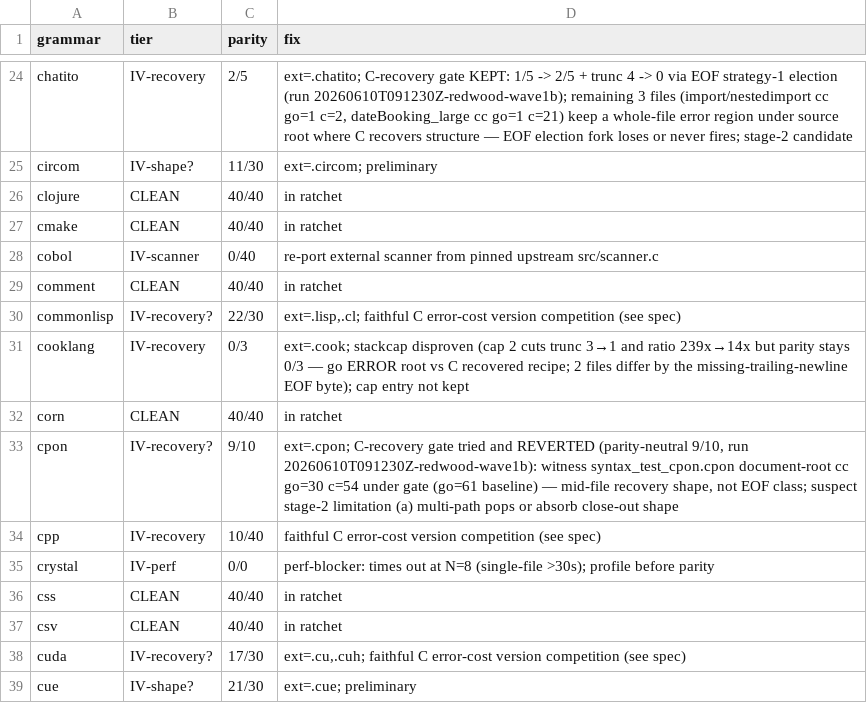
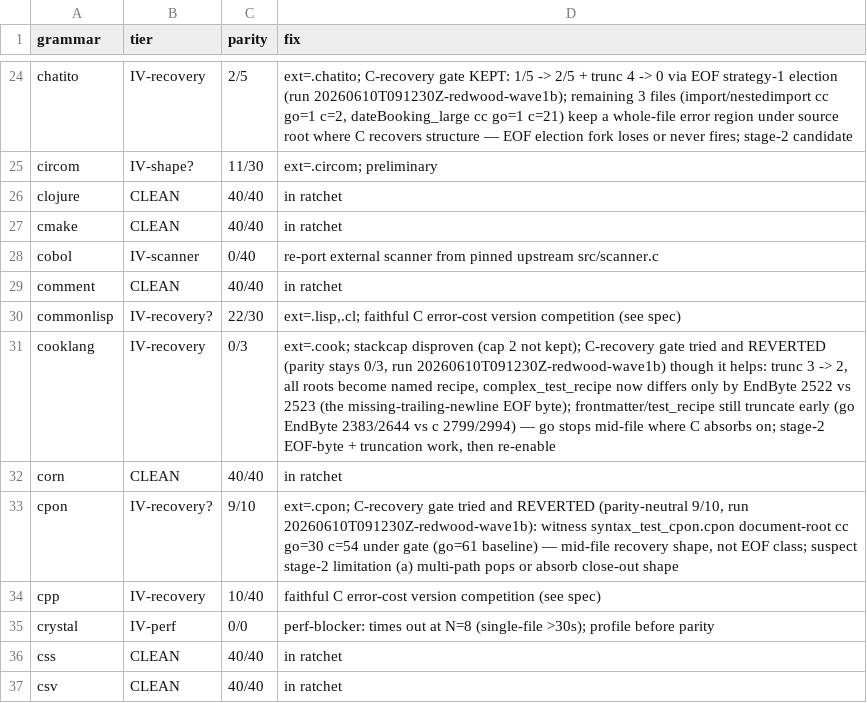
Before and after one commit to trakhimenok/gotreesitter, a TSV file: cgo_harness/tier_scan/tier_classification.tsv, drawn as a sheet; only a part is shown, gaps mark what is left out; the shorter side is filled out with more unchanged rows.

Commit message:
update(tier_scan): update cooklang scan status and revert
- Update `cooklang` row in `tier_classification.tsv` to document C-recovery gate revert and gate-run metrics (parity 0/3, truncations 3 -> 2).
- Highlight `frontmatter`/`test_recipe` as remaining failure cases due to missing trailing-newline EOF diffs and early truncation.
- Flag stage-2 work needed to address EOF-byte and truncation issues.

```diff
--- a/cgo_harness/tier_scan/tier_classification.tsv
+++ b/cgo_harness/tier_scan/tier_classification.tsv
@@ -30,3 +30,3 @@ comment	CLEAN	40/40	in ratchet
 commonlisp	IV-recovery?	22/30	ext=.lisp,.cl; faithful C error-cost version competition (see spec)
-cooklang	IV-recovery	0/3	ext=.cook; stackcap disproven (cap 2 cuts trunc 3→1 and ratio 239x→14x but parity stays 0/3 — go ERROR root vs C recovered recipe; 2 files differ by the missing-trailing-newline EOF byte); cap entry not kept
+cooklang	IV-recovery	0/3	ext=.cook; stackcap disproven (cap 2 not kept); C-recovery gate tried and REVERTED (parity stays 0/3, run 20260610T091230Z-redwood-wave1b) though it helps: trunc 3 -> 2, all roots become named recipe, complex_test_recipe now differs only by EndByte 2522 vs 2523 (the missing-trailing-newline EOF byte); frontmatter/test_recipe still truncate early (go EndByte 2383/2644 vs c 2799/2994) — go stops mid-file where C absorbs on; stage-2 EOF-byte + truncation work, then re-enable
 corn	CLEAN	40/40	in ratchet
```
